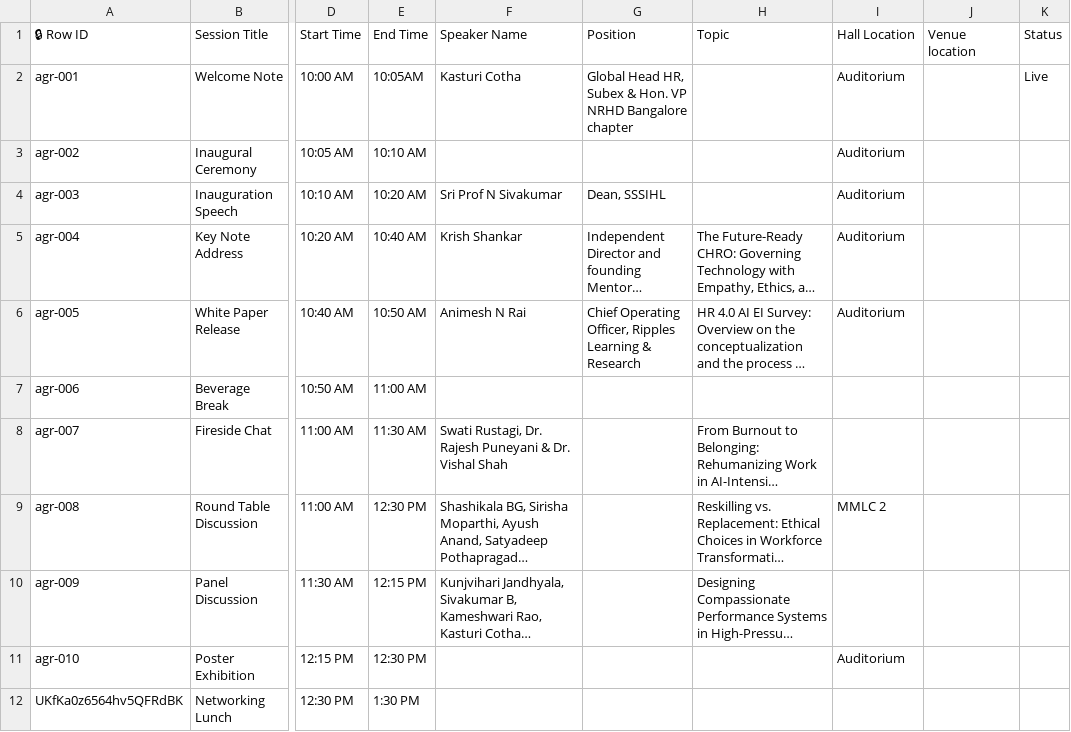
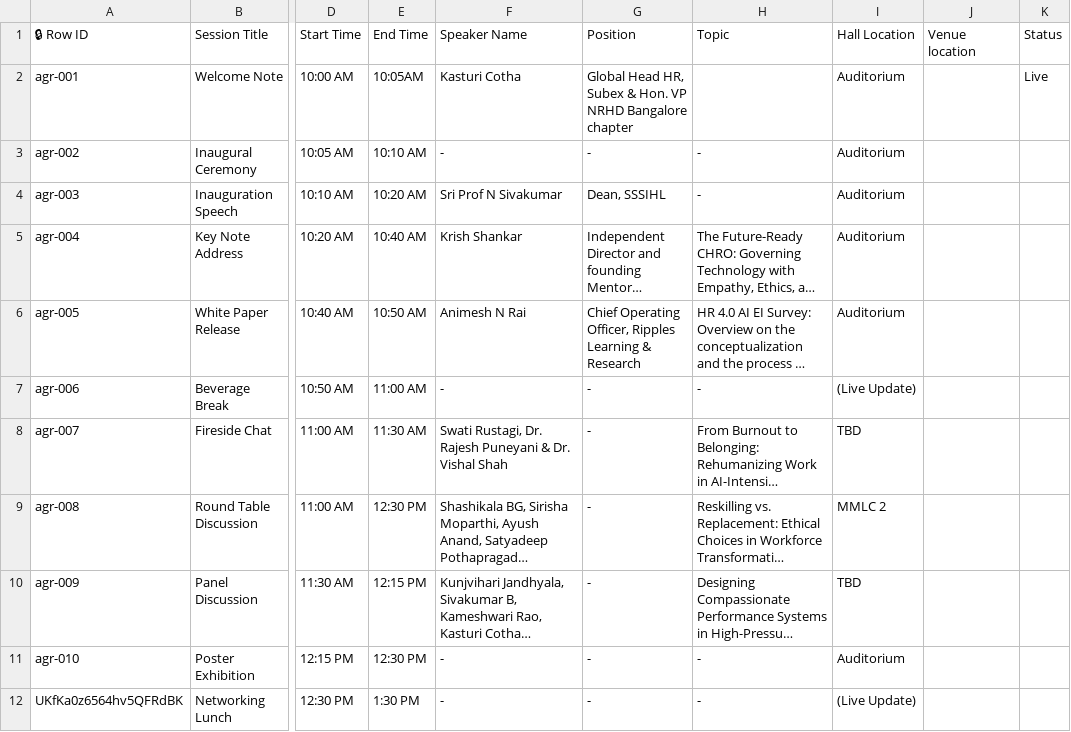
Before and after one commit to Jatin-M21/nhrd-app, a CSV file: agenda.csv, drawn as a sheet; only a part is shown, gaps mark what is left out; long unchanged cells end in …; the diff covers the shown part only; the diff names each change by its address in the sheet, - before the commit and + after, or states it on an @@ line.

Commit message:
Add files via upload

```diff
--- a/agenda.csv
+++ b/agenda.csv
-F3 (Speaker Name): (empty)
+F3 (Speaker Name): -
-G3 (Position): (empty)
+G3 (Position): -
-H3:H4 (Topic): (empty)
+H3:H4 (Topic): -
-F7 (Speaker Name): (empty)
+F7 (Speaker Name): -
-G7:G12 (Position): (empty)
+G7:G12 (Position): -
-H7 (Topic): (empty)
+H7 (Topic): -
-I7 (Hall Location): (empty)
+I7 (Hall Location): (Live Update)
-I8 (Hall Location): (empty)
+I8 (Hall Location): TBD
-I10 (Hall Location): (empty)
+I10 (Hall Location): TBD
-F11:F12 (Speaker Name): (empty)
+F11:F12 (Speaker Name): -
-H11:H12 (Topic): (empty)
+H11:H12 (Topic): -
-I12 (Hall Location): (empty)
+I12 (Hall Location): (Live Update)
```
Also changed, not shown: 17 edited cells elsewhere in this file.
